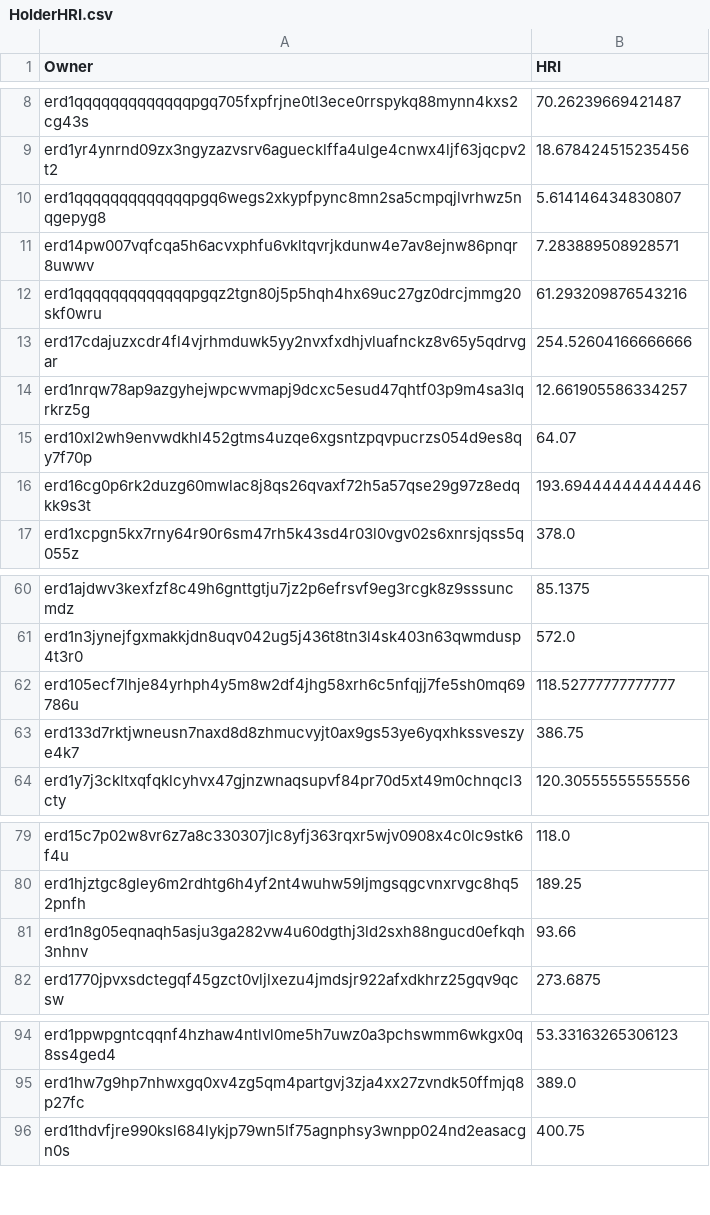
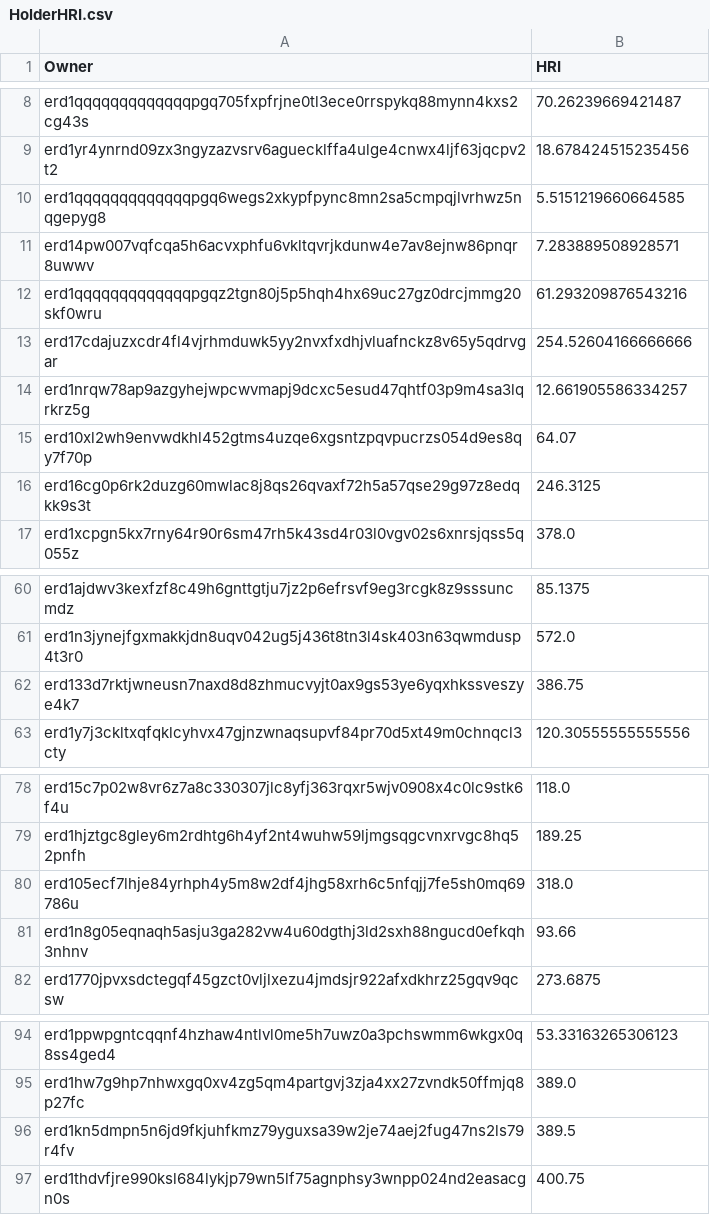
Before and after one commit to jacksmedia/hriapp, a CSV file: HolderHRI.csv, drawn as a sheet; only a part is shown, gaps mark what is left out; the diff covers the shown part only.

```diff
--- a/HolderHRI.csv
+++ b/HolderHRI.csv
@@ -9,3 +9,3 @@ erd1qqqqqqqqqqqqqpgq705fxpfrjne0tl3ece0rrspykq88mynn4kxs2cg43s,70.26239669421487
 erd1yr4ynrnd09zx3ngyzazvsrv6aguecklffa4ulge4cnwx4ljf63jqcpv2t2,18.678424515235456
-erd1qqqqqqqqqqqqqpgq6wegs2xkypfpync8mn2sa5cmpqjlvrhwz5nqgepyg8,5.614146434830807
+erd1qqqqqqqqqqqqqpgq6wegs2xkypfpync8mn2sa5cmpqjlvrhwz5nqgepyg8,5.5151219660664585
 erd14pw007vqfcqa5h6acvxphfu6vkltqvrjkdunw4e7av8ejnw86pnqr8uwwv,7.283889508928571
@@ -15,3 +15,3 @@ erd1nrqw78ap9azgyhejwpcwvmapj9dcxc5esud47qhtf03p9m4sa3lqrkrz5g,12.66190558633425
 erd10xl2wh9envwdkhl452gtms4uzqe6xgsntzpqvpucrzs054d9es8qy7f70p,64.07
-erd16cg0p6rk2duzg60mwlac8j8qs26qvaxf72h5a57qse29g97z8edqkk9s3t,193.69444444444446
+erd16cg0p6rk2duzg60mwlac8j8qs26qvaxf72h5a57qse29g97z8edqkk9s3t,246.3125
 erd1xcpgn5kx7rny64r90r6sm47rh5k43sd4r03l0vgv02s6xnrsjqss5q055z,378.0
@@ -61,3 +61,2 @@ erd1ajdwv3kexfzf8c49h6gnttgtju7jz2p6efrsvf9eg3rcgk8z9sssuncmdz,85.1375
 erd1n3jynejfgxmakkjdn8uqv042ug5j436t8tn3l4sk403n63qwmdusp4t3r0,572.0
-erd105ecf7lhje84yrhph4y5m8w2df4jhg58xrh6c5nfqjj7fe5sh0mq69786u,118.52777777777777
 erd133d7rktjwneusn7naxd8d8zhmucvyjt0ax9gs53ye6yqxhkssveszye4k7,386.75
@@ -80,2 +79,3 @@ erd15c7p02w8vr6z7a8c330307jlc8yfj363rqxr5wjv0908x4c0lc9stk6f4u,118.0
 erd1hjztgc8gley6m2rdhtg6h4yf2nt4wuhw59ljmgsqgcvnxrvgc8hq52pnfh,189.25
+erd105ecf7lhje84yrhph4y5m8w2df4jhg58xrh6c5nfqjj7fe5sh0mq69786u,318.0
 erd1n8g05eqnaqh5asju3ga282vw4u60dgthj3ld2sxh88ngucd0efkqh3nhnv,93.66
@@ -95,2 +95,3 @@ erd1ppwpgntcqqnf4hzhaw4ntlvl0me5h7uwz0a3pchswmm6wkgx0q8ss4ged4,53.33163265306123
 erd1hw7g9hp7nhwxgq0xv4zg5qm4partgvj3zja4xx27zvndk50ffmjq8p27fc,389.0
+erd1kn5dmpn5n6jd9fkjuhfkmz79yguxsa39w2je74aej2fug47ns2ls79r4fv,389.5
 erd1thdvfjre990ksl684lykjp79wn5lf75agnphsy3wnpp024nd2easacgn0s,400.75
```
Also changed, not shown: 2 edited cells elsewhere in this file, CombeyHolder.csv, 1 other file.
